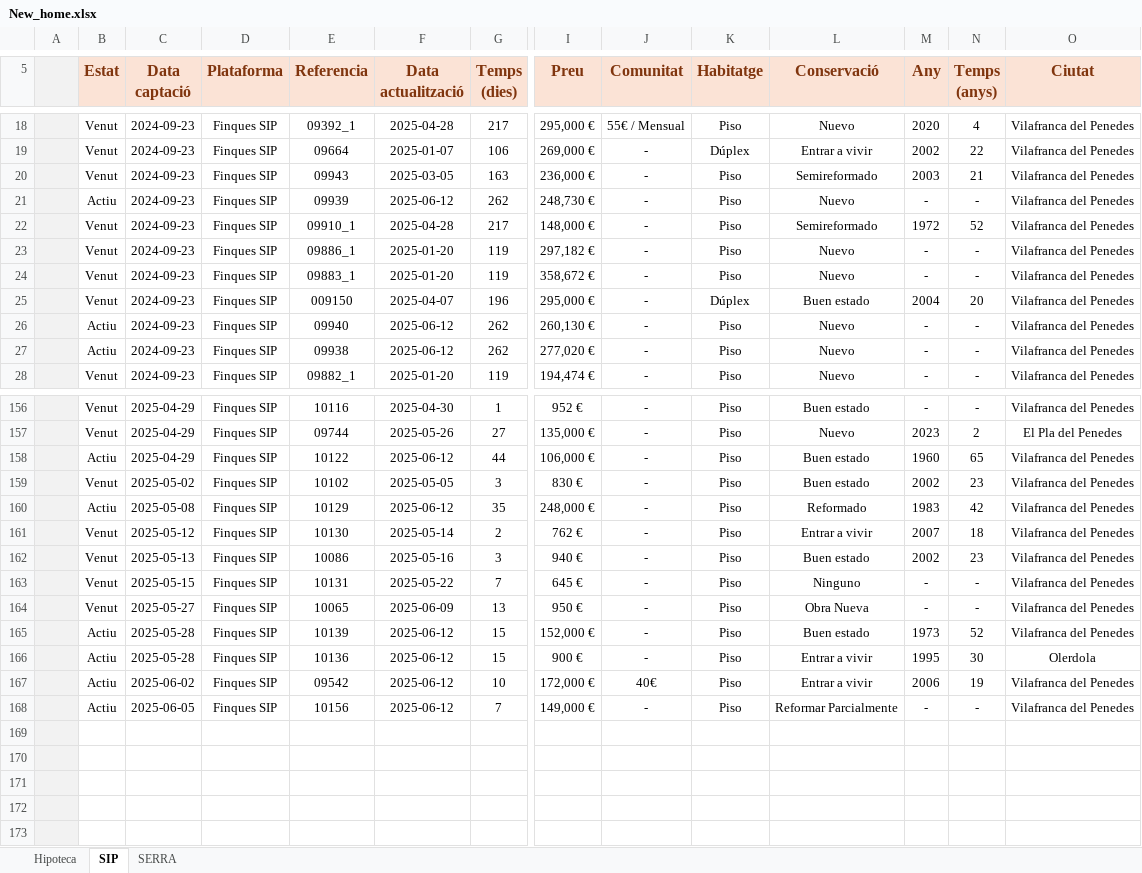
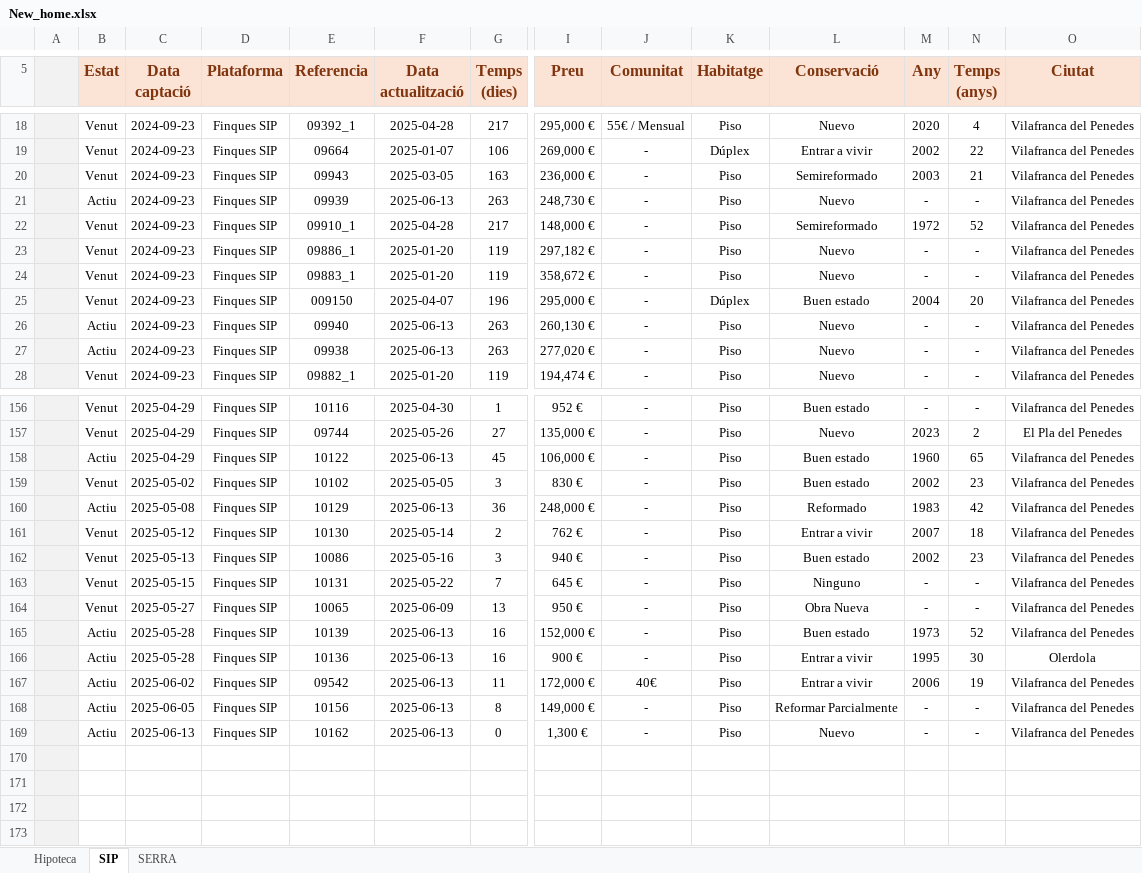
Before and after one commit to iAleix/New_home-, an Excel workbook: New_home.xlsx, sheet SIP, drawn as a sheet; only a part is shown, gaps mark what is left out; values as stored, in another font and other column widths than the file's, no borders; conditional formats not drawn; removed rows and columns are numbered as before the commit, all else as after; rows hold the shown columns only; the diff covers the shown part only; the diff names each change by its address in the sheet, - before the commit and + after, or states it on an @@ line.

Commit message:
Update Excel with new data

```diff
--- a/New_home.xlsx (sheet SIP)
+++ b/New_home.xlsx (sheet SIP)
-F21 (Data actualització): 2025-06-12
+F21 (Data actualització): 2025-06-13
-G21 (Temps (dies)): 262
+G21 (Temps (dies)): 263
-F26:F27 (Data actualització): 2025-06-12
+F26:F27 (Data actualització): 2025-06-13
-G26:G27 (Temps (dies)): 262
+G26:G27 (Temps (dies)): 263
-F158 (Data actualització): 2025-06-12
+F158 (Data actualització): 2025-06-13
-G158 (Temps (dies)): 44
+G158 (Temps (dies)): 45
-F160 (Data actualització): 2025-06-12
+F160 (Data actualització): 2025-06-13
-G160 (Temps (dies)): 35
+G160 (Temps (dies)): 36
-F165:F168 (Data actualització): 2025-06-12
+F165:F168 (Data actualització): 2025-06-13
-G165:G166 (Temps (dies)): 15
+G165:G166 (Temps (dies)): 16
-G167 (Temps (dies)): 10
+G167 (Temps (dies)): 11
-G168 (Temps (dies)): 7
+G168 (Temps (dies)): 8
-row 169: (empty)
+row 169:  | Actiu | 2025-06-13 | Finques SIP | 10162 | 2025-06-13 | 0 | 1,300 € | - | Piso | Nuevo | - | - | Vilafranca del Penedes
```
Also changed, not shown: 50 edited cells elsewhere in this sheet, sheet SERRA, 1 other file.
